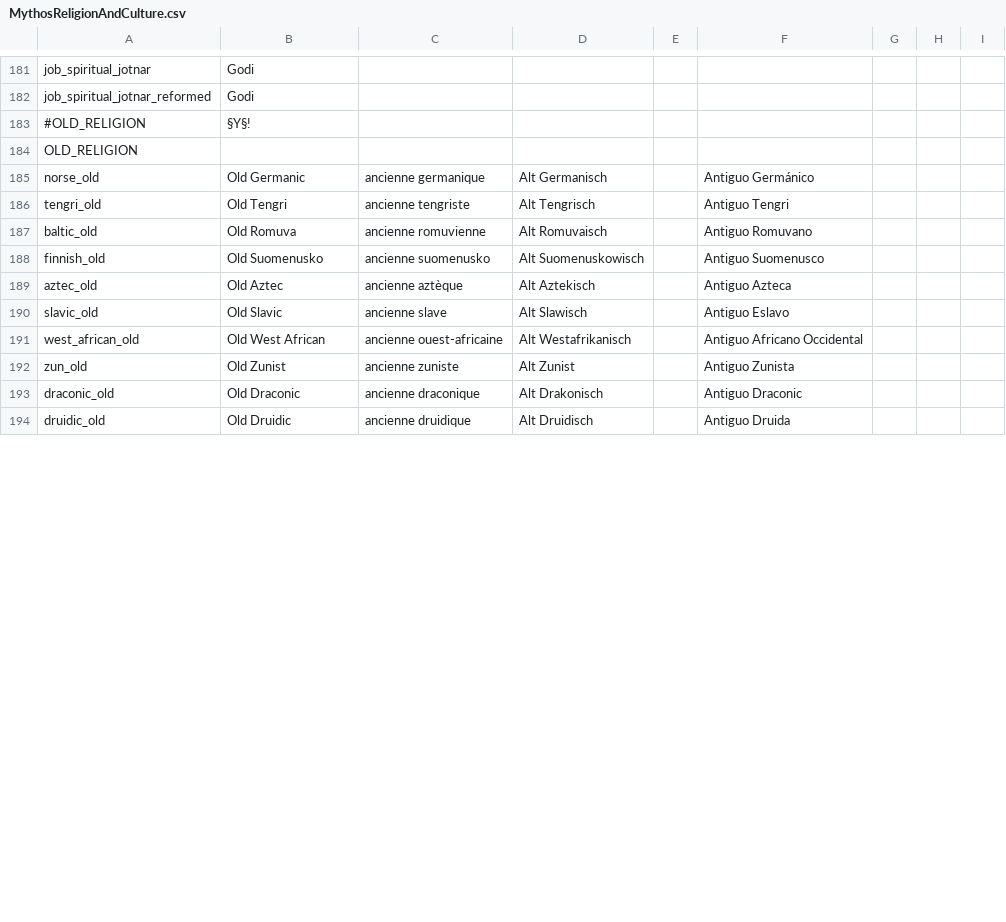
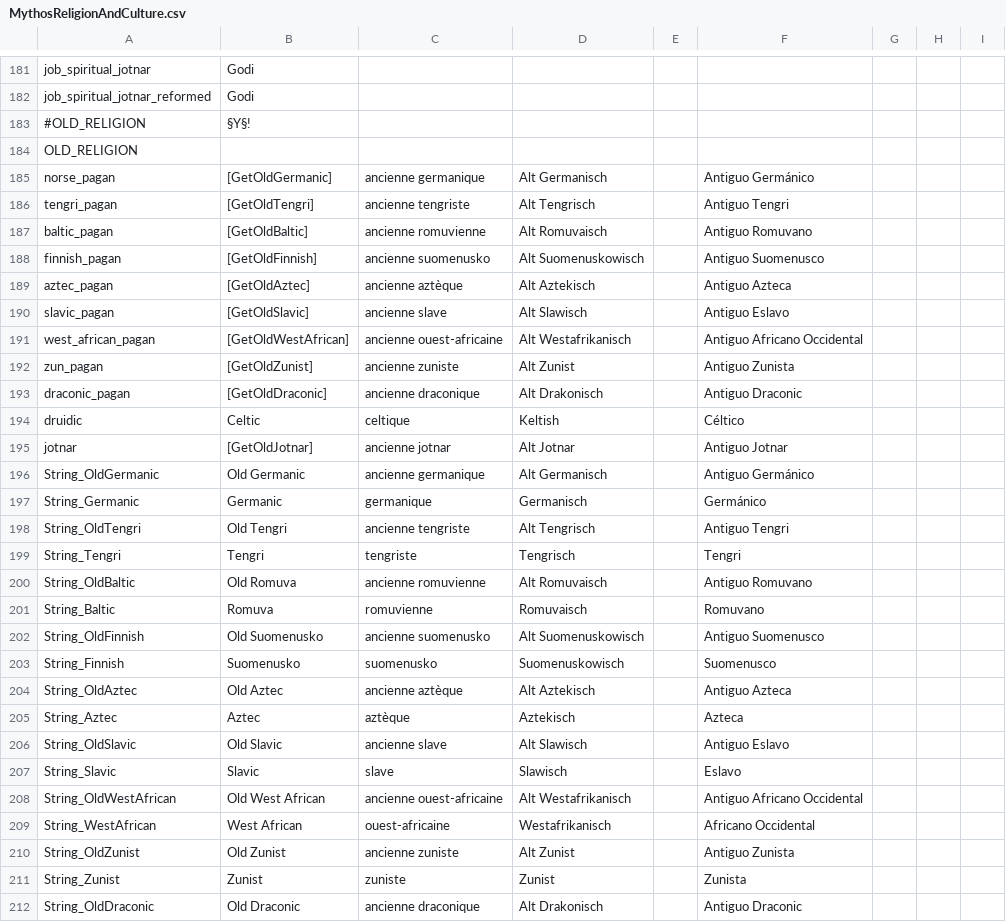
Before and after one commit to Leekoo/Mythos2, a CSV file: Mythos2/localisation/MythosReligionAndCulture.csv, drawn as a sheet; only a part is shown, gaps mark what is left out; removed rows and columns are numbered as before the commit, all else as after; rows hold the shown columns only; the diff covers the shown part only; the diff names each change by its address in the sheet, - before the commit and + after, or states it on an @@ line.

Commit message:
Fixed old religion names

```diff
--- a/Mythos2/localisation/MythosReligionAndCulture.csv
+++ b/Mythos2/localisation/MythosReligionAndCulture.csv
+row 185: norse_pagan | [GetOldGermanic] | ancienne germanique | Alt Germanisch |  | Antiguo Germánico
+row 186: tengri_pagan | [GetOldTengri] | ancienne tengriste | Alt Tengrisch |  | Antiguo Tengri
+row 187: baltic_pagan | [GetOldBaltic] | ancienne romuvienne | Alt Romuvaisch |  | Antiguo Romuvano
+row 188: finnish_pagan | [GetOldFinnish] | ancienne suomenusko | Alt Suomenuskowisch |  | Antiguo Suomenusco
+row 189: aztec_pagan | [GetOldAztec] | ancienne aztèque | Alt Aztekisch |  | Antiguo Azteca
+row 190: slavic_pagan | [GetOldSlavic] | ancienne slave | Alt Slawisch |  | Antiguo Eslavo
+row 191: west_african_pagan | [GetOldWestAfrican] | ancienne ouest-africaine | Alt Westafrikanisch |  | Antiguo Africano Occidental
+row 192: zun_pagan | [GetOldZunist] | ancienne zuniste | Alt Zunist |  | Antiguo Zunista
+row 193: draconic_pagan | [GetOldDraconic] | ancienne draconique | Alt Drakonisch |  | Antiguo Draconic
+row 194: druidic | Celtic | celtique | Keltish |  | Céltico
+row 195: jotnar | [GetOldJotnar] | ancienne jotnar | Alt Jotnar |  | Antiguo Jotnar
-A196: norse_old
+A196: String_OldGermanic
+row 197: String_Germanic | Germanic | germanique | Germanisch |  | Germánico
-A198: tengri_old
+A198: String_OldTengri
+row 199: String_Tengri | Tengri | tengriste | Tengrisch |  | Tengri
-A200: baltic_old
+A200: String_OldBaltic
+row 201: String_Baltic | Romuva | romuvienne | Romuvaisch |  | Romuvano
-A202: finnish_old
+A202: String_OldFinnish
+row 203: String_Finnish | Suomenusko | suomenusko | Suomenuskowisch |  | Suomenusco
-A204: aztec_old
+A204: String_OldAztec
+row 205: String_Aztec | Aztec | aztèque | Aztekisch |  | Azteca
-A206: slavic_old
+A206: String_OldSlavic
+row 207: String_Slavic | Slavic | slave | Slawisch |  | Eslavo
-A208: west_african_old
+A208: String_OldWestAfrican
+row 209: String_WestAfrican | West African | ouest-africaine | Westafrikanisch |  | Africano Occidental
-A210: zun_old
+A210: String_OldZunist
+row 211: String_Zunist | Zunist | zuniste | Zunist |  | Zunista
-A212: draconic_old
+A212: String_OldDraconic
-row 194: druidic_old | Old Druidic | ancienne druidique | Alt Druidisch |  | Antiguo Druida
```
Also changed, not shown: 2 added rows, 1 removed row and 1 edited cell elsewhere in this file, 2 other files.
